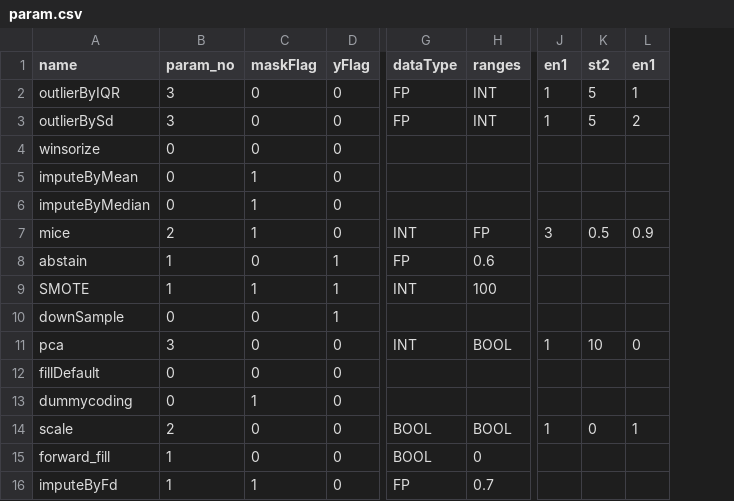
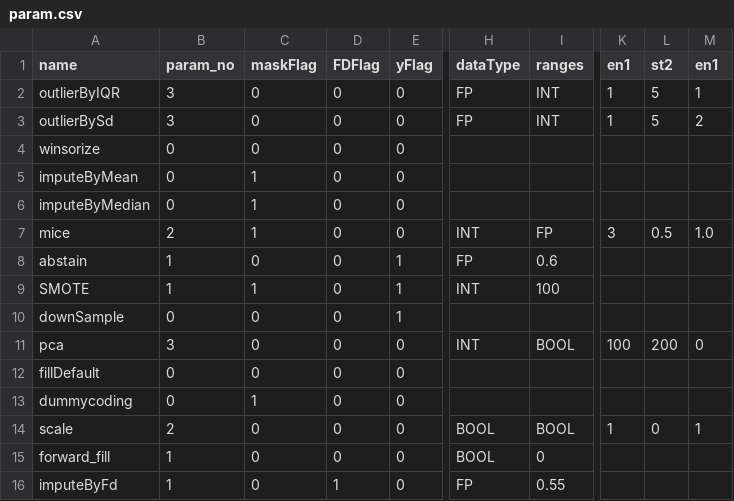
Before and after one commit to apache/systemds, a CSV file: scripts/pipelines/properties/param.csv, drawn as a sheet; only a part is shown, gaps mark what is left out; addresses are those after the commit; the diff names each change by its address in the sheet, - before the commit and + after, or states it on an @@ line.

Commit message:
[MINOR] Various cleanups in cleaning pipelines   1. FDs are passed as meta data   2. All meta variables are passed via a list   3. Test added for classification and compare target applications   4. warning are fixed by initializing variables   5. Possible deduplication of tasks in separate namespaces   TODO : Add tests for clustering and regression. Fix logical pipelines

```diff
--- a/scripts/pipelines/properties/param.csv
+++ b/scripts/pipelines/properties/param.csv
+column D (FDFlag), rows 2-16: 0 | 0 | 0 | 0 | 0 | 0 | 0 | 0 | 0 | 0 | 0 | 0 | 0 | 0 | 1
-M7 (en1): 0.9
+M7 (en1): 1.0
-K11 (en1): 1
+K11 (en1): 100
-L11 (st2): 10
+L11 (st2): 200
-C16 (maskFlag): 1
+C16 (maskFlag): 0
-I16 (ranges): 0.7
+I16 (ranges): 0.55
```
Also changed, not shown: 20 other files.
